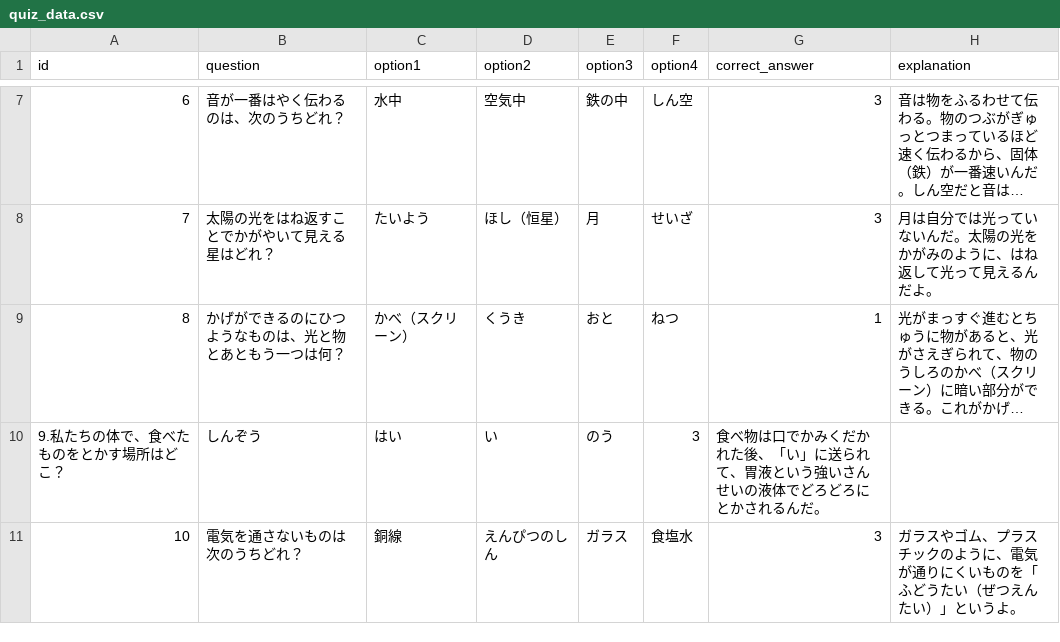
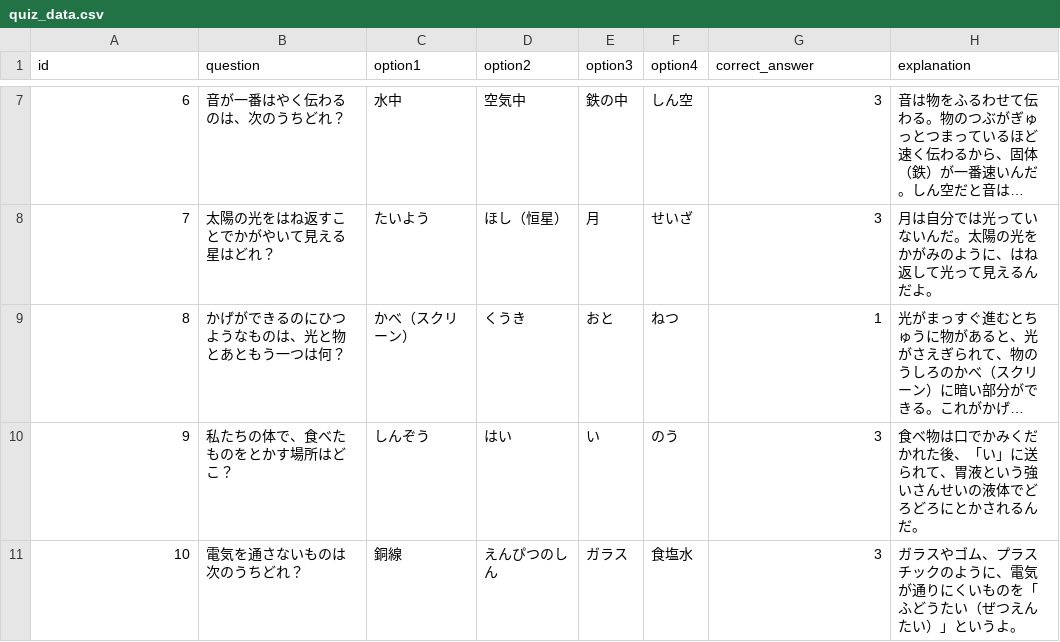
Before and after one commit to seapachi/sciense_game, a CSV file: quiz_data.csv, drawn as a sheet; only a part is shown, gaps mark what is left out; long unchanged cells end in …; removed rows and columns are numbered as before the commit, all else as after; the diff names each change by its address in the sheet, - before the commit and + after, or states it on an @@ line.

Commit message:
quizdata修正

```diff
--- a/quiz_data.csv
+++ b/quiz_data.csv
-row 10: 9.私たちの体で、食べたものをとかす場所はどこ？ | しんぞう | はい | い | のう | 3 | 食べ物は口でかみくだかれた後、「い」に送られて、胃液という強いさんせいの液体でどろどろにとかされるんだ。
+row 10: 9 | 私たちの体で、食べたものをとかす場所はどこ？ | しんぞう | はい | い | のう | 3 | 食べ物は口でかみくだかれた後、「い」に送られて、胃液という強いさんせいの液体でどろどろにとかされるんだ。
```
